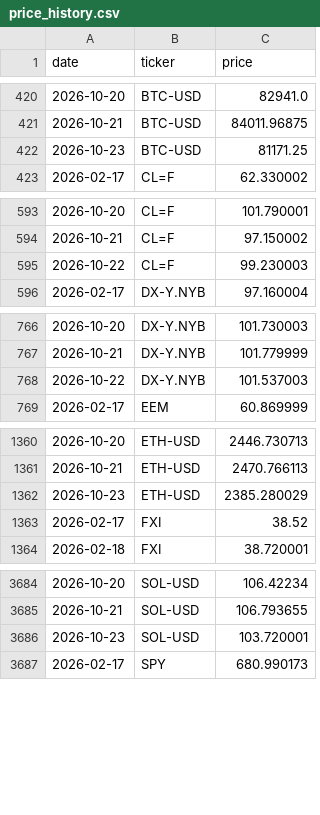
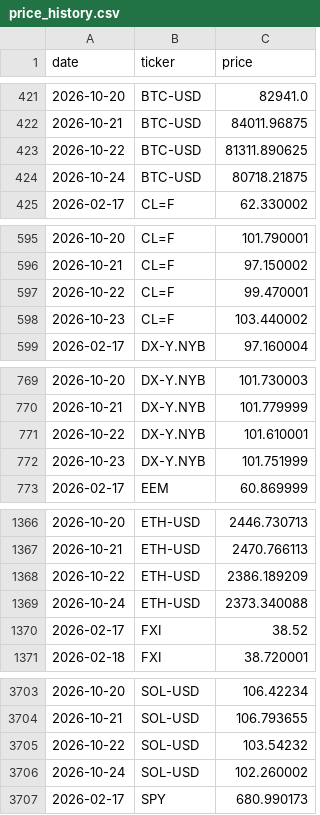
Before and after one commit to romankostin25-code/timecopilot-tracker, a CSV file: data/price_history.csv, drawn as a sheet; only a part is shown, gaps mark what is left out; the diff covers the shown part only.

Commit message:
data: evening forecast 2026-10-24 00:27 UTC

```diff
--- a/data/price_history.csv
+++ b/data/price_history.csv
@@ -421,3 +422,4 @@ date,ticker,price
 2026-10-21,BTC-USD,84011.96875
-2026-10-23,BTC-USD,81171.25
+2026-10-22,BTC-USD,81311.890625
+2026-10-24,BTC-USD,80718.21875
 2026-02-17,CL=F,62.330002
@@ -594,3 +596,4 @@ date,ticker,price
 2026-10-21,CL=F,97.150002
-2026-10-22,CL=F,99.230003
+2026-10-22,CL=F,99.470001
+2026-10-23,CL=F,103.440002
 2026-02-17,DX-Y.NYB,97.160004
@@ -767,3 +770,4 @@ date,ticker,price
 2026-10-21,DX-Y.NYB,101.779999
-2026-10-22,DX-Y.NYB,101.537003
+2026-10-22,DX-Y.NYB,101.610001
+2026-10-23,DX-Y.NYB,101.751999
 2026-02-17,EEM,60.869999
@@ -1361,3 +1367,4 @@ date,ticker,price
 2026-10-21,ETH-USD,2470.766113
-2026-10-23,ETH-USD,2385.280029
+2026-10-22,ETH-USD,2386.189209
+2026-10-24,ETH-USD,2373.340088
 2026-02-17,FXI,38.52
@@ -3685,3 +3704,4 @@ date,ticker,price
 2026-10-21,SOL-USD,106.793655
-2026-10-23,SOL-USD,103.720001
+2026-10-22,SOL-USD,103.54232
+2026-10-24,SOL-USD,102.260002
 2026-02-17,SPY,680.990173
```
Also changed, not shown: 26 added rows and 33 edited cells elsewhere in this file, data/futures_curve.csv, data/macro_context.csv, 8 other files.
